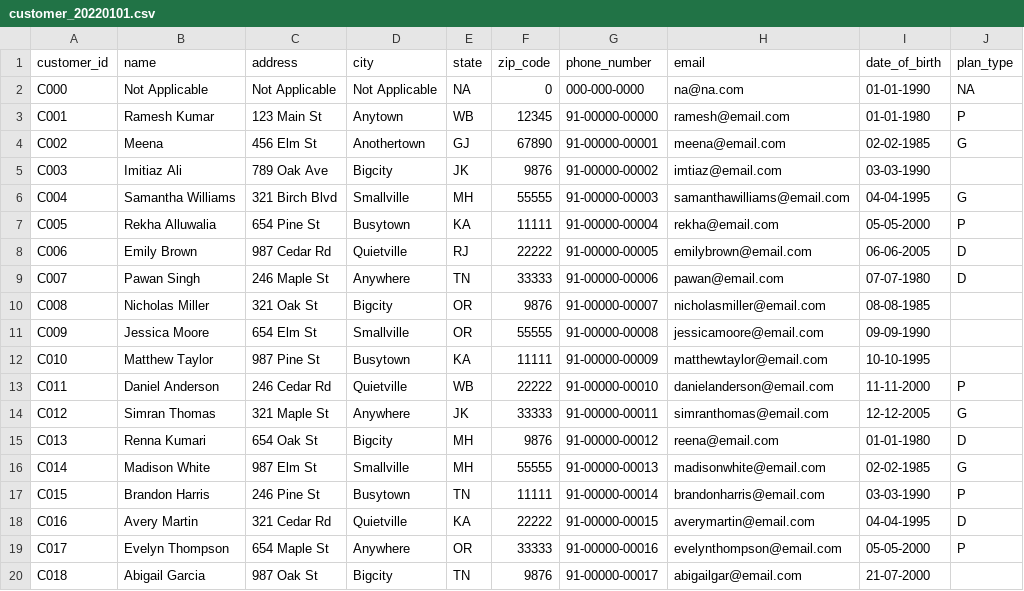
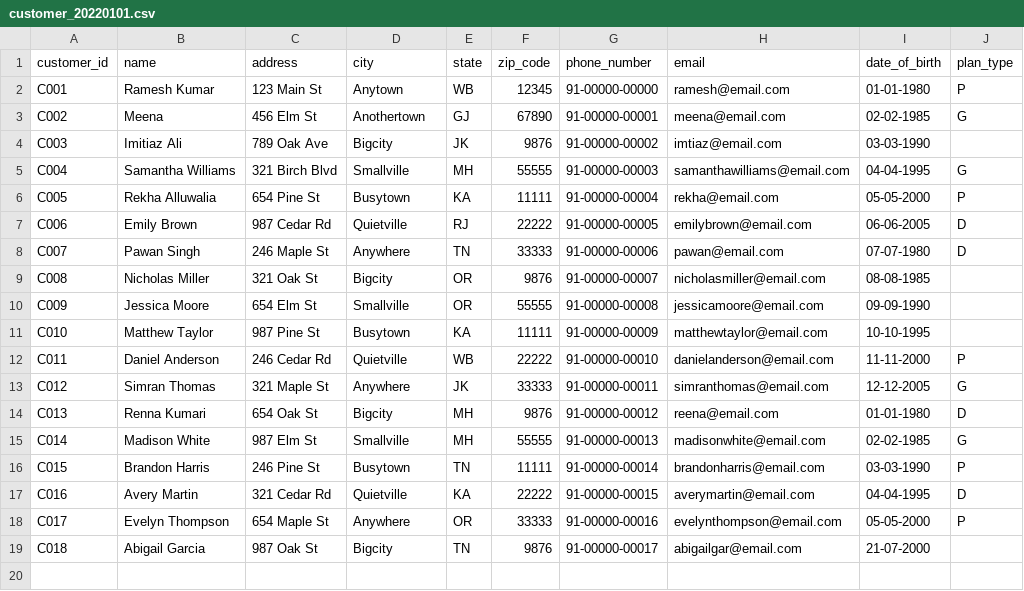
Before and after one commit to subhamkharwal/ease-with-data, a CSV file: dw-with-pyspark/datasets/Customer/customer_20220101.csv, drawn as a sheet; the diff names each change by its address in the sheet, - before the commit and + after, or states it on an @@ line.

Commit message:
Updated Datasets

```diff
--- a/dw-with-pyspark/datasets/Customer/customer_20220101.csv
+++ b/dw-with-pyspark/datasets/Customer/customer_20220101.csv
-row 2: C000 | Not Applicable | Not Applicable | Not Applicable | NA | 0 | 000-000-0000 | na@na.com | 01-01-1990 | NA
```
Also changed, not shown: dw-with-pyspark/datasets/Customer/customer_20220104.csv, dw-with-pyspark/datasets/Store/store_20220101.csv, 3 other files.
